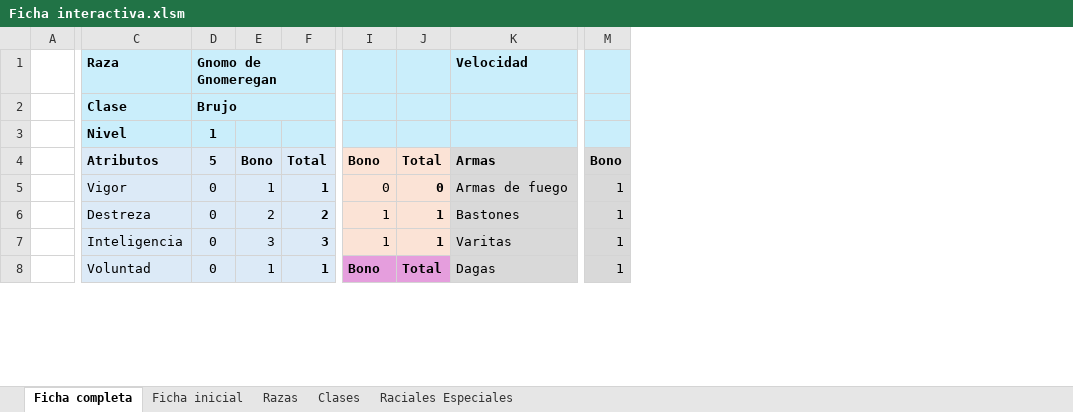
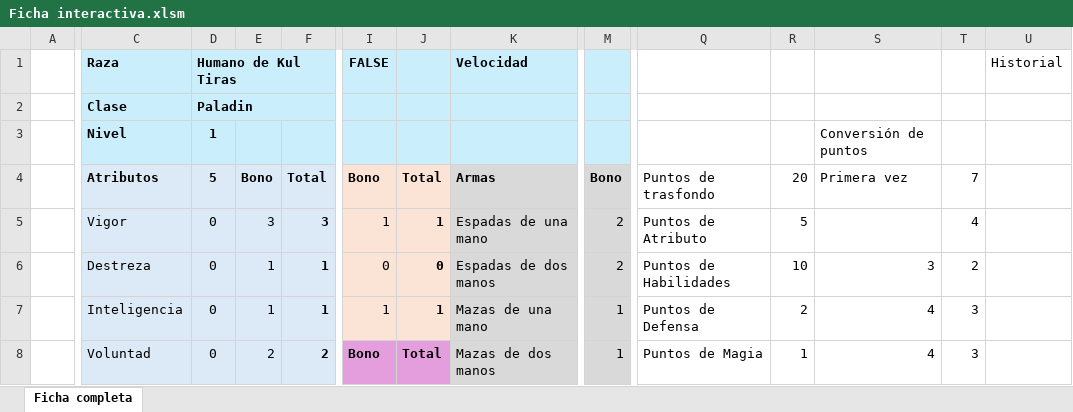
Before and after one commit to Bohwuen/WoW-RPG, an Excel workbook: Ficha interactiva.xlsm, sheet Ficha completa, drawn as a sheet; only a part is shown, gaps mark what is left out; values as stored, in another font and other column widths than the file's, no borders; charts and pictures not drawn; the diff covers the shown part only; the diff names each change by its address in the sheet, - before the commit and + after, or states it on an @@ line.

```diff
--- a/Ficha interactiva.xlsm (sheet Ficha completa)
+++ b/Ficha interactiva.xlsm (sheet Ficha completa)
@@ sheet tab hidden: Ficha inicial @@
@@ sheet tab hidden: Razas @@
@@ sheet tab hidden: Clases @@
@@ sheet tab hidden: Raciales Especiales @@
@@ column Q unhidden, rows 4-8: Puntos de trasfondo | Puntos de Atributo | Puntos de Habilidades | Puntos de Defensa | Puntos de Magia @@
@@ column R unhidden, rows 4-8: 20 | 5 | 10 | 2 | 1 @@
@@ column S unhidden, rows 3-8: Conversión de puntos | Primera vez |  | 3 | 4 | 4 @@
@@ column T unhidden, rows 4-8: 7 | 4 | 2 | 3 | 3 @@
@@ column U unhidden, row 1: Historial @@
-D1: Gnomo de Gnomeregan
+D1: Humano de Kul Tiras
-I1: (empty)
+I1: FALSE
-D2: Brujo
+D2: Paladin
-E5: 1
+E5: 3
-F5: 1
+F5: 3
-I5: 0
+I5: 1
-J5: 0
+J5: 1
-K5: Armas de fuego
+K5: Espadas de una mano
-M5:M6: 1
+M5:M6: 2
-E6: 2
+E6: 1
-F6: 2
+F6: 1
-I6: 1
+I6: 0
-J6: 1
+J6: 0
-K6: Bastones
+K6: Espadas de dos manos
-E7: 3
+E7: 1
-F7: 3
+F7: 1
-K7: Varitas
+K7: Mazas de una mano
-E8: 1
+E8: 2
-F8: 1
+F8: 2
-K8: Dagas
+K8: Mazas de dos manos
```
Also changed, not shown: 81 edited cells and merged cells elsewhere in this sheet, formulas that keep their value, hidden cells, charts or pictures.
